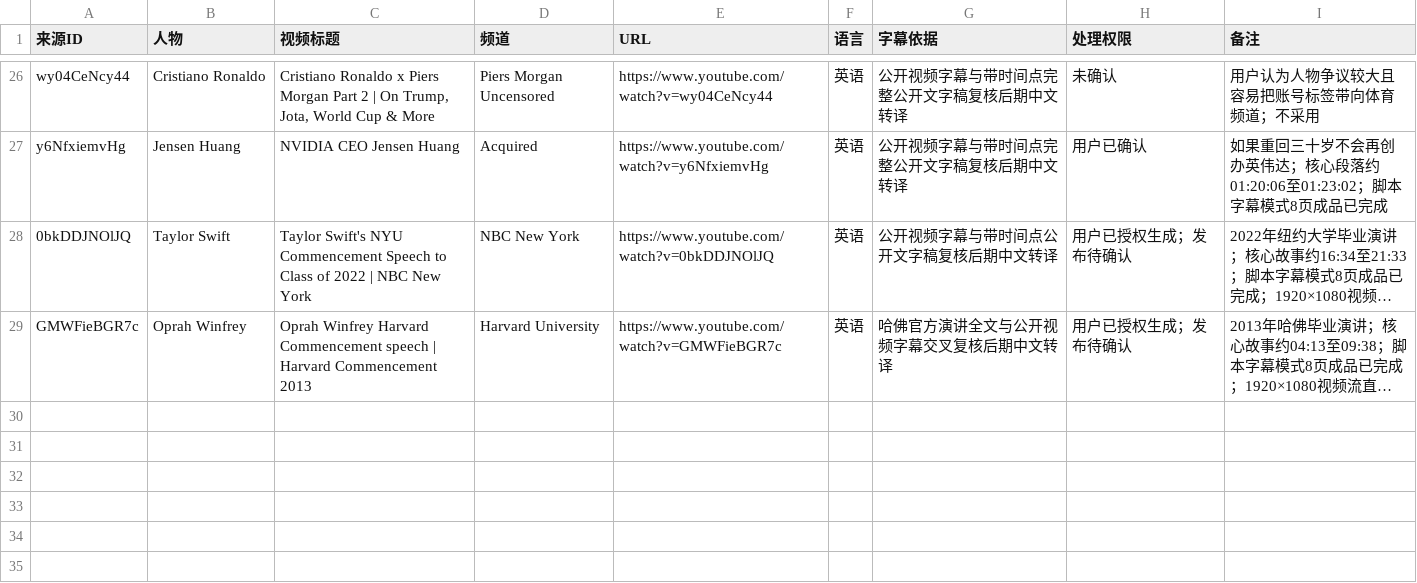
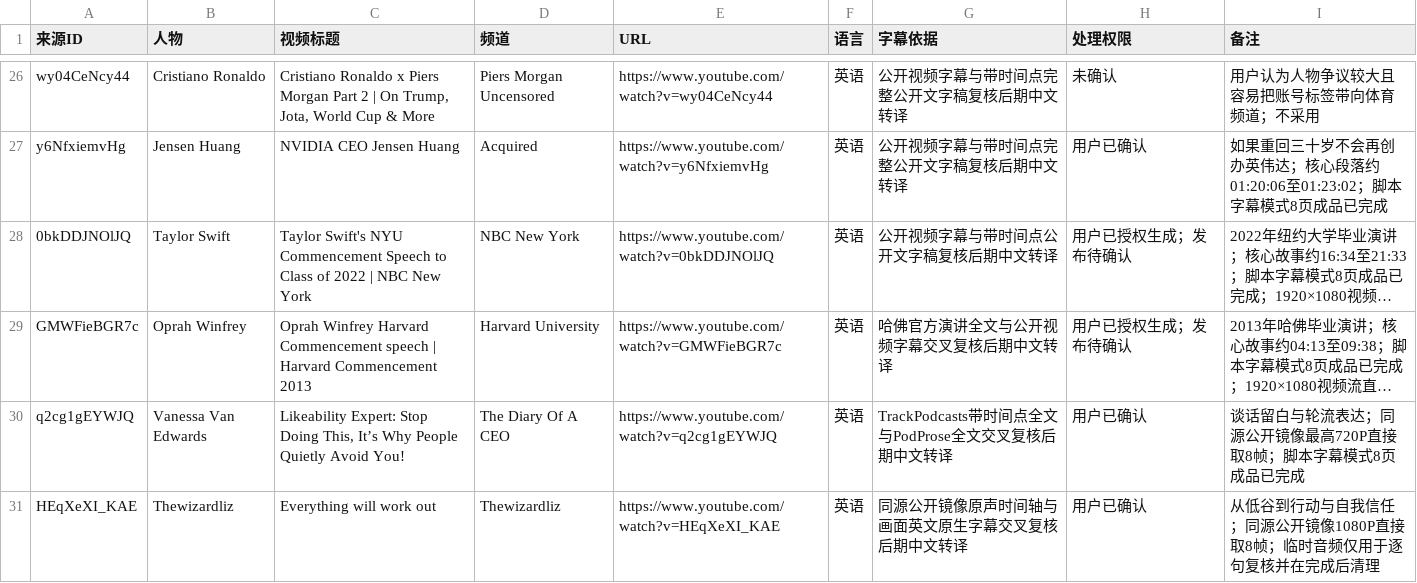
Before and after one commit to jhasschen-max/low-temperature-otter-content, a CSV file: data/来源台账.csv, drawn as a sheet; only a part is shown, gaps mark what is left out; long unchanged cells end in …; the diff names each change by its address in the sheet, - before the commit and + after, or states it on an @@ line.

```diff
--- a/data/来源台账.csv
+++ b/data/来源台账.csv
+row 30: q2cg1gEYWJQ | Vanessa Van Edwards | Likeability Expert: Stop Doing This, It’s Why People Quietly Avoid You! | The Diary Of A CEO | https://www.youtube.com/watch?v=q2cg1gEYWJQ | 英语 | TrackPodcasts带时间点全文与PodProse全文交叉复核后期中文转译 | 用户已确认 | 谈话留白与轮流表达；同源公开镜像最高720P直接取8帧；脚本字幕模式8页成品已完成
+row 31: HEqXeXI_KAE | Thewizardliz | Everything will work out | Thewizardliz | https://www.youtube.com/watch?v=HEqXeXI_KAE | 英语 | 同源公开镜像原声时间轴与画面英文原生字幕交叉复核后期中文转译 | 用户已确认 | 从低谷到行动与自我信任；同源公开镜像1080P直接取8帧；临时音频仅用于逐句复核并在完成后清理
```
Also changed, not shown: data/发布记录.csv, data/选题台账.csv, 30 other files.
